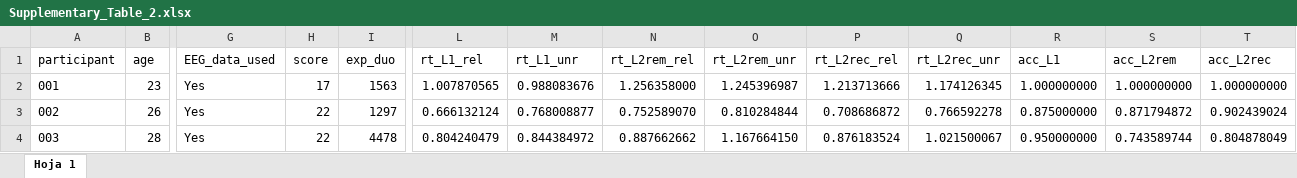
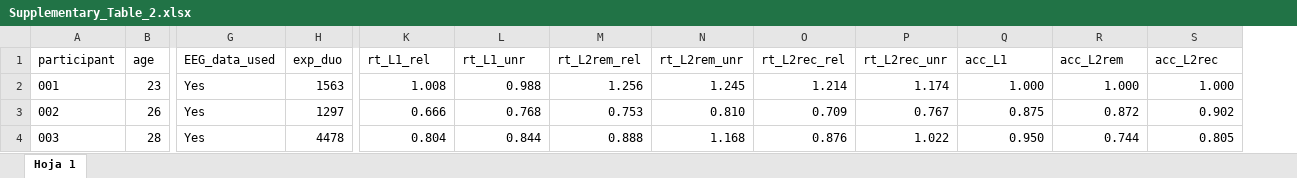
Before and after one commit to Searaja/guarani, an Excel workbook: Supplementary_Table_2.xlsx, sheet Hoja 1, drawn as a sheet; only a part is shown, gaps mark what is left out; values as stored, in another font and other column widths than the file's, no borders; removed rows and columns are numbered as before the commit, all else as after; the diff covers the shown part only; the diff names each change by its address in the sheet, - before the commit and + after, or states it on an @@ line.

```diff
--- a/Supplementary_Table_2.xlsx (sheet Hoja 1)
+++ b/Supplementary_Table_2.xlsx (sheet Hoja 1)
-column H (score), rows 2-4: 17 | 22 | 22
-K2 (rt_L1_rel): 1.007870565
+K2 (rt_L1_rel): 1.008
-L2 (rt_L1_unr): 0.988083676
+L2 (rt_L1_unr): 0.988
-M2 (rt_L2rem_rel): 1.256358000
+M2 (rt_L2rem_rel): 1.256
-N2 (rt_L2rem_unr): 1.245396987
+N2 (rt_L2rem_unr): 1.245
-O2 (rt_L2rec_rel): 1.213713666
+O2 (rt_L2rec_rel): 1.214
-P2 (rt_L2rec_unr): 1.174126345
+P2 (rt_L2rec_unr): 1.174
-Q2 (acc_L1): 1.000000000
+Q2 (acc_L1): 1.000
-R2 (acc_L2rem): 1.000000000
+R2 (acc_L2rem): 1.000
-S2 (acc_L2rec): 1.000000000
+S2 (acc_L2rec): 1.000
-K3 (rt_L1_rel): 0.666132124
+K3 (rt_L1_rel): 0.666
-L3 (rt_L1_unr): 0.768008877
+L3 (rt_L1_unr): 0.768
-M3 (rt_L2rem_rel): 0.752589070
+M3 (rt_L2rem_rel): 0.753
-N3 (rt_L2rem_unr): 0.810284844
+N3 (rt_L2rem_unr): 0.810
-O3 (rt_L2rec_rel): 0.708686872
+O3 (rt_L2rec_rel): 0.709
-P3 (rt_L2rec_unr): 0.766592278
+P3 (rt_L2rec_unr): 0.767
-Q3 (acc_L1): 0.875000000
+Q3 (acc_L1): 0.875
-R3 (acc_L2rem): 0.871794872
+R3 (acc_L2rem): 0.872
-S3 (acc_L2rec): 0.902439024
+S3 (acc_L2rec): 0.902
-K4 (rt_L1_rel): 0.804240479
+K4 (rt_L1_rel): 0.804
-L4 (rt_L1_unr): 0.844384972
+L4 (rt_L1_unr): 0.844
-M4 (rt_L2rem_rel): 0.887662662
+M4 (rt_L2rem_rel): 0.888
-N4 (rt_L2rem_unr): 1.167664150
+N4 (rt_L2rem_unr): 1.168
-O4 (rt_L2rec_rel): 0.876183524
+O4 (rt_L2rec_rel): 0.876
-P4 (rt_L2rec_unr): 1.021500067
+P4 (rt_L2rec_unr): 1.022
-Q4 (acc_L1): 0.950000000
+Q4 (acc_L1): 0.950
-R4 (acc_L2rem): 0.743589744
+R4 (acc_L2rem): 0.744
-S4 (acc_L2rec): 0.804878049
+S4 (acc_L2rec): 0.805
```
Also changed, not shown: 189 edited cells elsewhere in this sheet, Supplementary_Table_1.xlsx.
